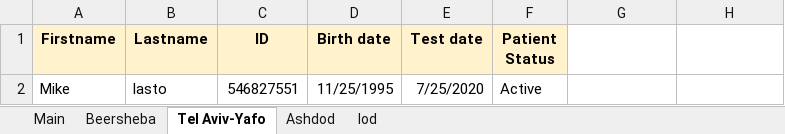
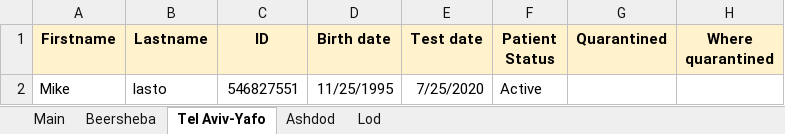
Before and after one commit to MosheShmulevich/COVID-19-Analytics, an Excel workbook: Database.xlsx, sheet Tel Aviv-Yafo, drawn as a sheet; values as stored, in another font and other column widths than the file's, no borders; the diff names each change by its address in the sheet, - before the commit and + after, or states it on an @@ line.

Commit message:
added Quarantine data (is Quarantined and where)

```diff
--- a/Database.xlsx (sheet Tel Aviv-Yafo)
+++ b/Database.xlsx (sheet Tel Aviv-Yafo)
-sheet tab: lod
+sheet tab: Lod
-G1: (empty)
+G1: Quarantined
-G1:H1 fill: none
+G1:H1 fill: #FFF2CC
-H1: (empty)
+H1: Where quarantined
```
Also changed, not shown: sheet Lod, sheet Ashdod, sheet Beersheba, 2 other files.
